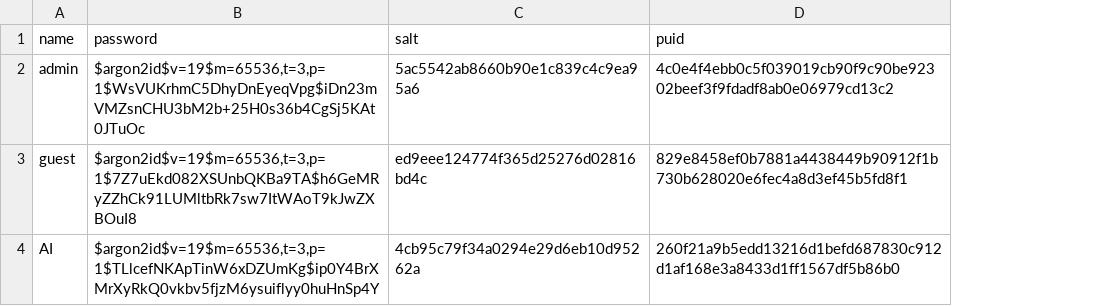
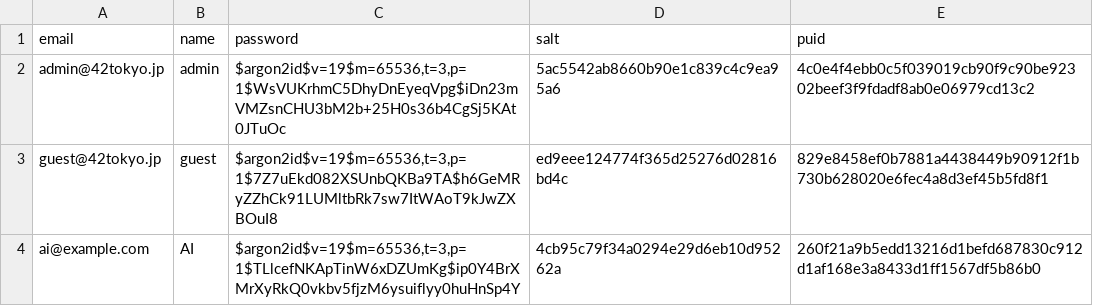
Before and after one commit to yyamasak02/ft_transcendence, a CSV file: backends/common/init_db/seeders/001_users.csv, drawn as a sheet; the diff names each change by its address in the sheet, - before the commit and + after, or states it on an @@ line.

```diff
--- a/backends/common/init_db/seeders/001_users.csv
+++ b/backends/common/init_db/seeders/001_users.csv
+column A (email), rows 2-4: admin@42tokyo.jp | guest@42tokyo.jp | ai@example.com
```
Also changed, not shown: 12 other files.
